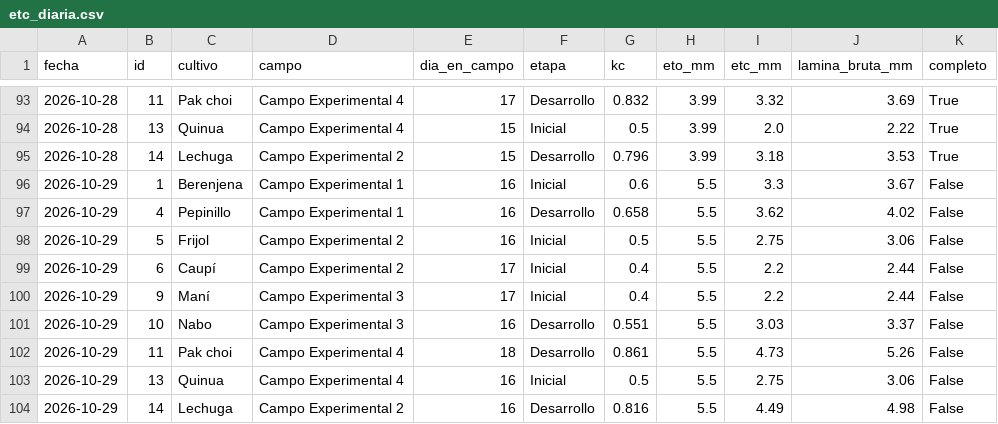
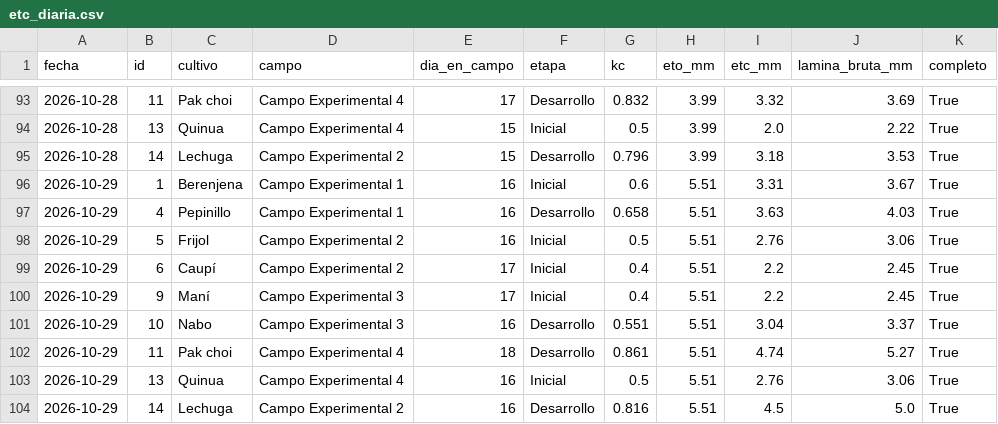
Before and after one commit to JosueValdiviezoS/estacion-meteo, a CSV file: data/etc_diaria.csv, drawn as a sheet; only a part is shown, gaps mark what is left out.

```diff
--- a/data/etc_diaria.csv
+++ b/data/etc_diaria.csv
@@ -95,10 +95,10 @@ fecha,id,cultivo,campo,dia_en_campo,etapa,kc,eto_mm,etc_mm,lamina_bruta_mm,compl
 2026-10-28,14,Lechuga,Campo Experimental 2,15,Desarrollo,0.796,3.99,3.18,3.53,True
-2026-10-29,1,Berenjena,Campo Experimental 1,16,Inicial,0.6,5.5,3.3,3.67,False
-2026-10-29,4,Pepinillo,Campo Experimental 1,16,Desarrollo,0.658,5.5,3.62,4.02,False
-2026-10-29,5,Frijol,Campo Experimental 2,16,Inicial,0.5,5.5,2.75,3.06,False
-2026-10-29,6,Caupí,Campo Experimental 2,17,Inicial,0.4,5.5,2.2,2.44,False
-2026-10-29,9,Maní,Campo Experimental 3,17,Inicial,0.4,5.5,2.2,2.44,False
-2026-10-29,10,Nabo,Campo Experimental 3,16,Desarrollo,0.551,5.5,3.03,3.37,False
-2026-10-29,11,Pak choi,Campo Experimental 4,18,Desarrollo,0.861,5.5,4.73,5.26,False
-2026-10-29,13,Quinua,Campo Experimental 4,16,Inicial,0.5,5.5,2.75,3.06,False
-2026-10-29,14,Lechuga,Campo Experimental 2,16,Desarrollo,0.816,5.5,4.49,4.98,False
+2026-10-29,1,Berenjena,Campo Experimental 1,16,Inicial,0.6,5.51,3.31,3.67,True
+2026-10-29,4,Pepinillo,Campo Experimental 1,16,Desarrollo,0.658,5.51,3.63,4.03,True
+2026-10-29,5,Frijol,Campo Experimental 2,16,Inicial,0.5,5.51,2.76,3.06,True
+2026-10-29,6,Caupí,Campo Experimental 2,17,Inicial,0.4,5.51,2.2,2.45,True
+2026-10-29,9,Maní,Campo Experimental 3,17,Inicial,0.4,5.51,2.2,2.45,True
+2026-10-29,10,Nabo,Campo Experimental 3,16,Desarrollo,0.551,5.51,3.04,3.37,True
+2026-10-29,11,Pak choi,Campo Experimental 4,18,Desarrollo,0.861,5.51,4.74,5.27,True
+2026-10-29,13,Quinua,Campo Experimental 4,16,Inicial,0.5,5.51,2.76,3.06,True
+2026-10-29,14,Lechuga,Campo Experimental 2,16,Desarrollo,0.816,5.51,4.5,5.0,True
```
Also changed, not shown: data/diario.csv, 2 other files.
